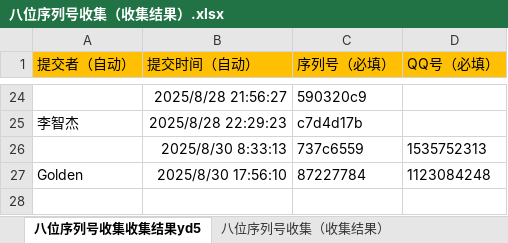
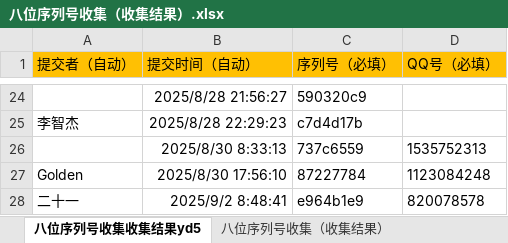
Before and after one commit to tonzy-su/DeviceCheck_data, an Excel workbook: data/八位序列号收集（收集结果）.xlsx, sheet 八位序列号收集收集结果yd5, drawn as a sheet; only a part is shown, gaps mark what is left out; values as stored, in another font and other column widths than the file's, no borders; the diff names each change by its address in the sheet, - before the commit and + after, or states it on an @@ line.

Commit message:
Add files via upload

```diff
--- a/data/八位序列号收集（收集结果）.xlsx (sheet 八位序列号收集收集结果yd5)
+++ b/data/八位序列号收集（收集结果）.xlsx (sheet 八位序列号收集收集结果yd5)
+row 28: 二十一 | 2025/9/2 8:48:41 | e964b1e9 | 820078578
```
